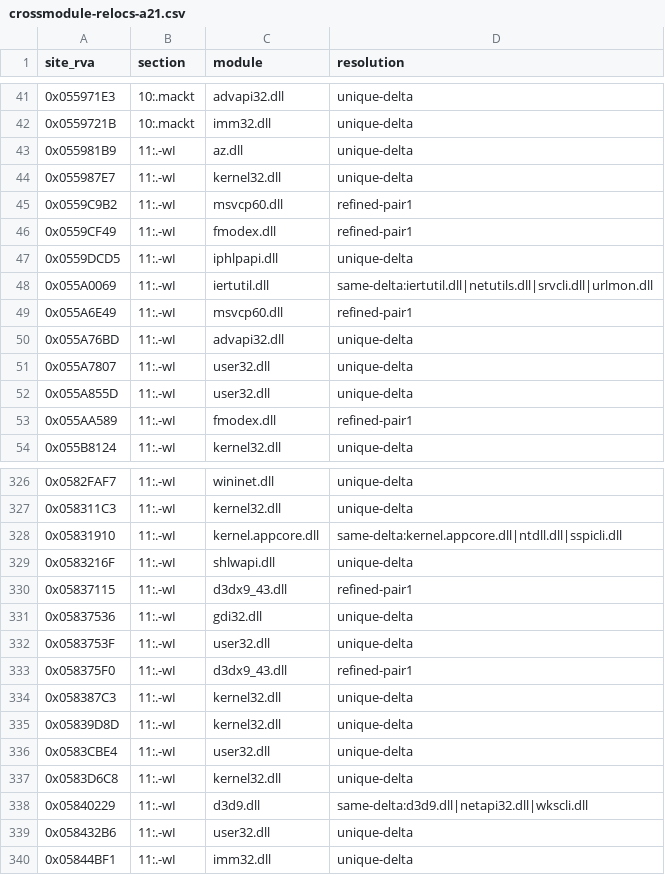
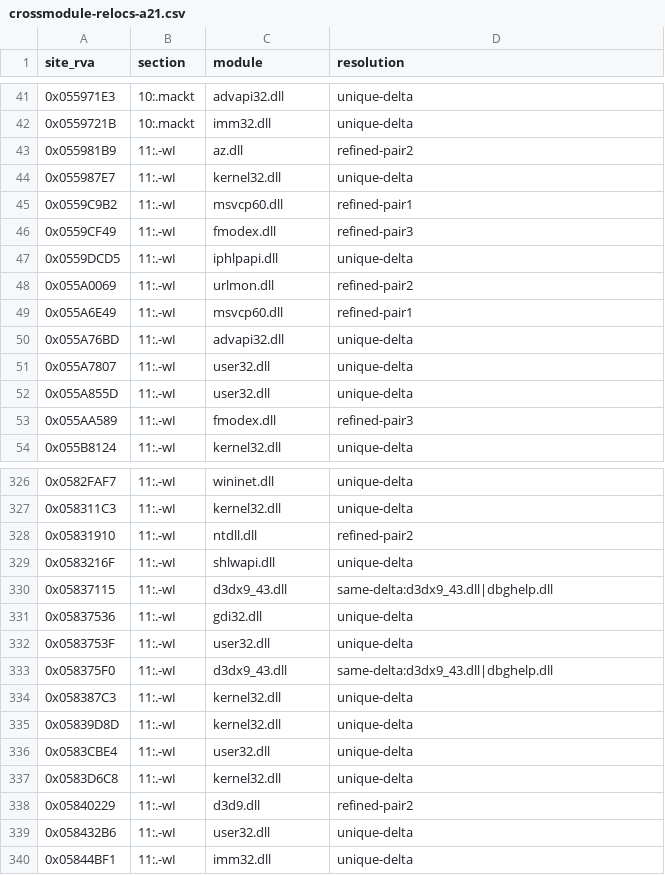
Before and after one commit to Gloria-GK-406/DNF-JP-86-Server, a CSV file: ClientHack/tools/crossmodule-relocs-a21.csv, drawn as a sheet; only a part is shown, gaps mark what is left out; the diff covers the shown part only.

```diff
--- a/ClientHack/tools/crossmodule-relocs-a21.csv
+++ b/ClientHack/tools/crossmodule-relocs-a21.csv
@@ -42,8 +42,8 @@ site_rva,section,module,resolution
 0x0559721B,10:.mackt,imm32.dll,unique-delta
-0x055981B9,11:.-wI,az.dll,unique-delta
+0x055981B9,11:.-wI,az.dll,refined-pair2
 0x055987E7,11:.-wI,kernel32.dll,unique-delta
 0x0559C9B2,11:.-wI,msvcp60.dll,refined-pair1
-0x0559CF49,11:.-wI,fmodex.dll,refined-pair1
+0x0559CF49,11:.-wI,fmodex.dll,refined-pair3
 0x0559DCD5,11:.-wI,iphlpapi.dll,unique-delta
-0x055A0069,11:.-wI,iertutil.dll,same-delta:iertutil.dll|netutils.dll|srvcli.dll|urlmon.dll
+0x055A0069,11:.-wI,urlmon.dll,refined-pair2
 0x055A6E49,11:.-wI,msvcp60.dll,refined-pair1
@@ -52,3 +52,3 @@ site_rva,section,module,resolution
 0x055A855D,11:.-wI,user32.dll,unique-delta
-0x055AA589,11:.-wI,fmodex.dll,refined-pair1
+0x055AA589,11:.-wI,fmodex.dll,refined-pair3
 0x055B8124,11:.-wI,kernel32.dll,unique-delta
@@ -327,8 +327,8 @@ site_rva,section,module,resolution
 0x058311C3,11:.-wI,kernel32.dll,unique-delta
-0x05831910,11:.-wI,kernel.appcore.dll,same-delta:kernel.appcore.dll|ntdll.dll|sspicli.dll
+0x05831910,11:.-wI,ntdll.dll,refined-pair2
 0x0583216F,11:.-wI,shlwapi.dll,unique-delta
-0x05837115,11:.-wI,d3dx9_43.dll,refined-pair1
+0x05837115,11:.-wI,d3dx9_43.dll,same-delta:d3dx9_43.dll|dbghelp.dll
 0x05837536,11:.-wI,gdi32.dll,unique-delta
 0x0583753F,11:.-wI,user32.dll,unique-delta
-0x058375F0,11:.-wI,d3dx9_43.dll,refined-pair1
+0x058375F0,11:.-wI,d3dx9_43.dll,same-delta:d3dx9_43.dll|dbghelp.dll
 0x058387C3,11:.-wI,kernel32.dll,unique-delta
@@ -337,3 +337,3 @@ site_rva,section,module,resolution
 0x0583D6C8,11:.-wI,kernel32.dll,unique-delta
-0x05840229,11:.-wI,d3d9.dll,same-delta:d3d9.dll|netapi32.dll|wkscli.dll
+0x05840229,11:.-wI,d3d9.dll,refined-pair2
 0x058432B6,11:.-wI,user32.dll,unique-delta
```
Also changed, not shown: 74 edited cells elsewhere in this file, 4 other files.
